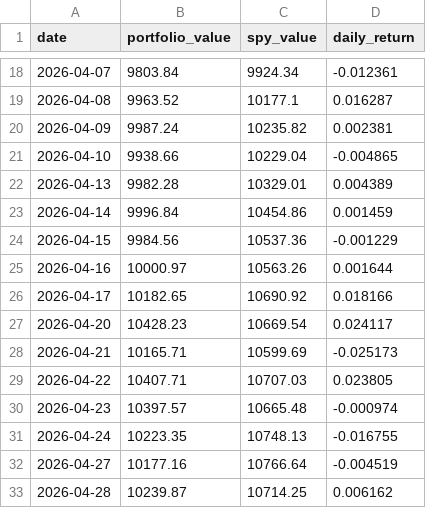
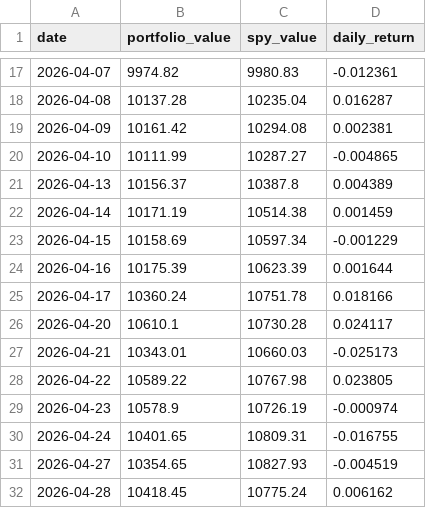
Before and after one commit to RamaAkach/OPIM-5641---Final-Project, a CSV file: results/paper_trading.csv, drawn as a sheet; only a part is shown, gaps mark what is left out; the diff covers the shown part only.

```diff
--- a/results/paper_trading.csv
+++ b/results/paper_trading.csv
@@ -18,16 +17,16 @@ date,portfolio_value,spy_value,daily_return
-2026-04-07,9803.84,9924.34,-0.012361
-2026-04-08,9963.52,10177.1,0.016287
-2026-04-09,9987.24,10235.82,0.002381
-2026-04-10,9938.66,10229.04,-0.004865
-2026-04-13,9982.28,10329.01,0.004389
-2026-04-14,9996.84,10454.86,0.001459
-2026-04-15,9984.56,10537.36,-0.001229
-2026-04-16,10000.97,10563.26,0.001644
-2026-04-17,10182.65,10690.92,0.018166
-2026-04-20,10428.23,10669.54,0.024117
-2026-04-21,10165.71,10599.69,-0.025173
-2026-04-22,10407.71,10707.03,0.023805
-2026-04-23,10397.57,10665.48,-0.000974
-2026-04-24,10223.35,10748.13,-0.016755
-2026-04-27,10177.16,10766.64,-0.004519
-2026-04-28,10239.87,10714.25,0.006162
+2026-04-07,9974.82,9980.83,-0.012361
+2026-04-08,10137.28,10235.04,0.016287
+2026-04-09,10161.42,10294.08,0.002381
+2026-04-10,10111.99,10287.27,-0.004865
+2026-04-13,10156.37,10387.8,0.004389
+2026-04-14,10171.19,10514.38,0.001459
+2026-04-15,10158.69,10597.34,-0.001229
+2026-04-16,10175.39,10623.39,0.001644
+2026-04-17,10360.24,10751.78,0.018166
+2026-04-20,10610.1,10730.28,0.024117
+2026-04-21,10343.01,10660.03,-0.025173
+2026-04-22,10589.22,10767.98,0.023805
+2026-04-23,10578.9,10726.19,-0.000974
+2026-04-24,10401.65,10809.31,-0.016755
+2026-04-27,10354.65,10827.93,-0.004519
+2026-04-28,10418.45,10775.24,0.006162
```
Also changed, not shown: 1 added row, 1 removed row and 30 edited cells elsewhere in this file, results/weight_history.csv, 7 other files.
